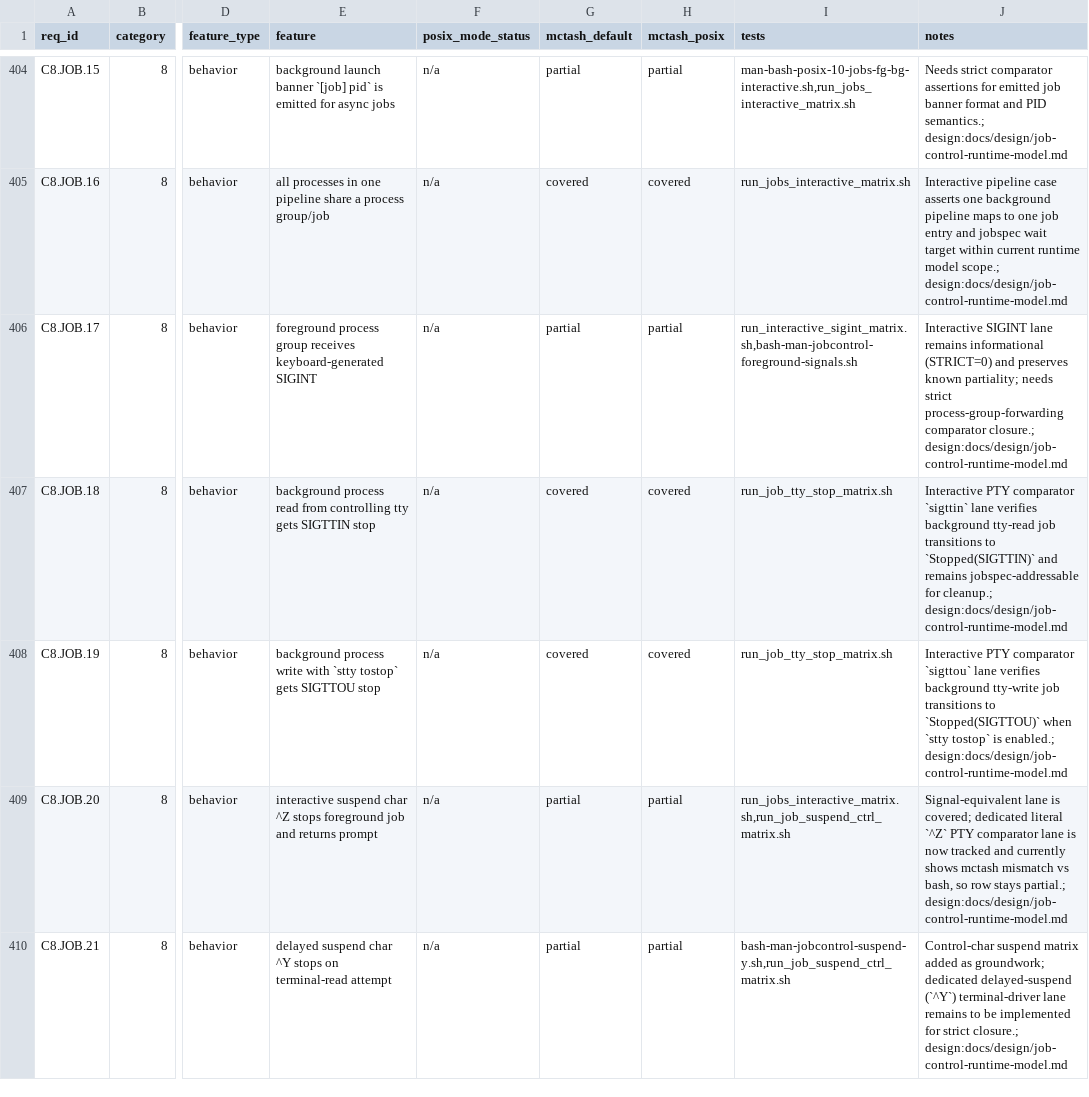
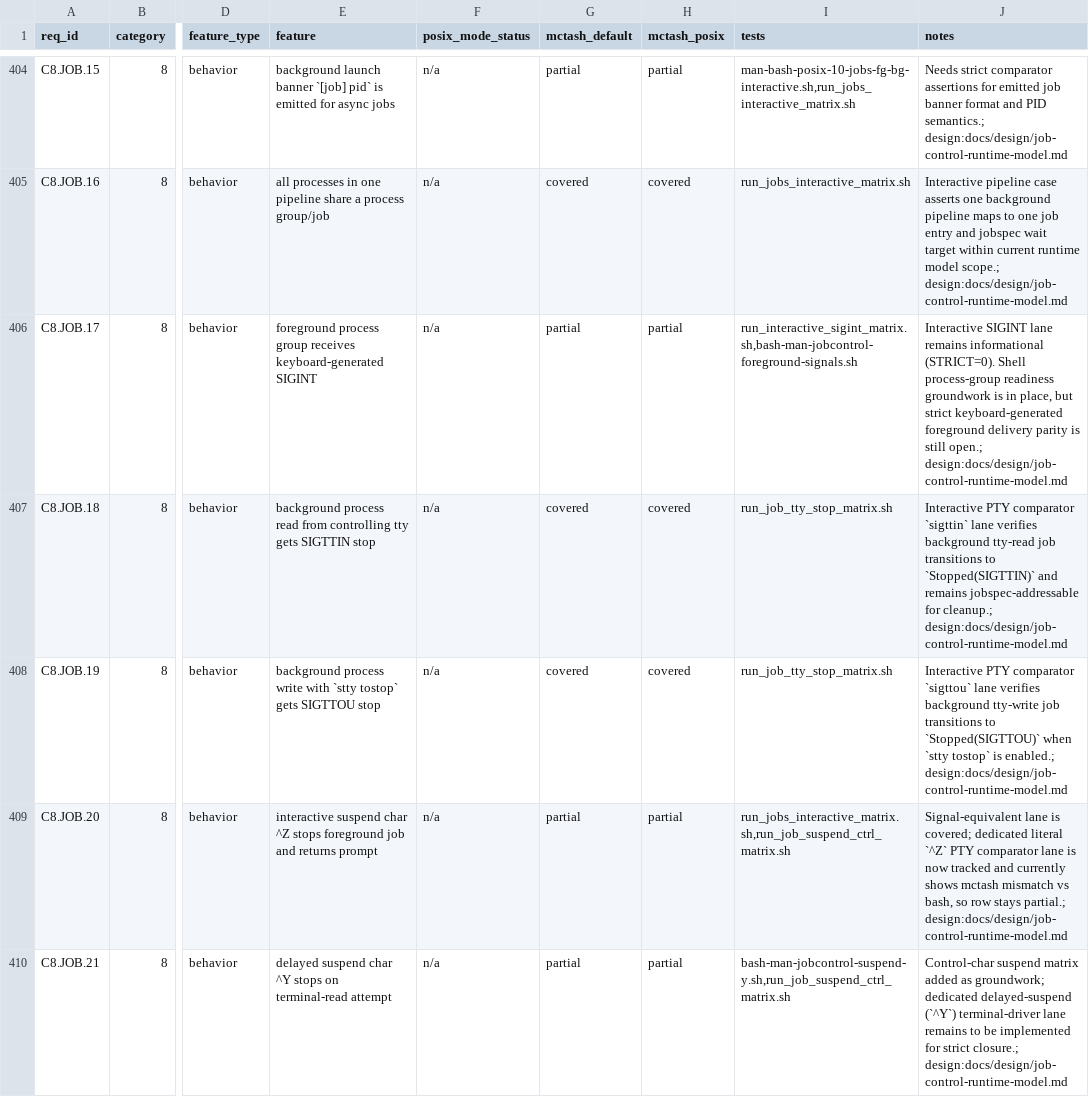
Before and after one commit to samliddicott/mcpash, a TSV file: docs/specs/bash-man-implementation-matrix.tsv, drawn as a sheet; only a part is shown, gaps mark what is left out; the diff names each change by its address in the sheet, - before the commit and + after, or states it on an @@ line.

Commit message:
Add interactive monitor-mode process-group readiness groundwork for C8.JOB.17

```diff
--- a/docs/specs/bash-man-implementation-matrix.tsv
+++ b/docs/specs/bash-man-implementation-matrix.tsv
-J406 (notes): …remains informational (STRICT=0) and preserves known partiality; needs strict process-group-forwarding comparator closure.; design:docs/design/job-control-runtime-model.md
+J406 (notes): …remains informational (STRICT=0). Shell process-group readiness groundwork is in place, but strict keyboard-generated foreground delivery parity is still open.; design:docs/design/job-control-runtime-model.md
```
Also changed, not shown: 2 other files.
